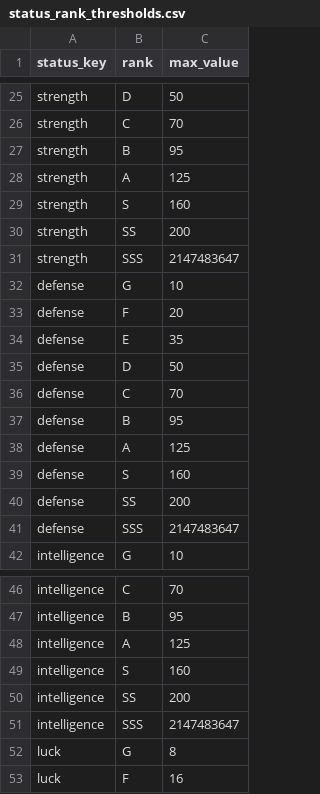
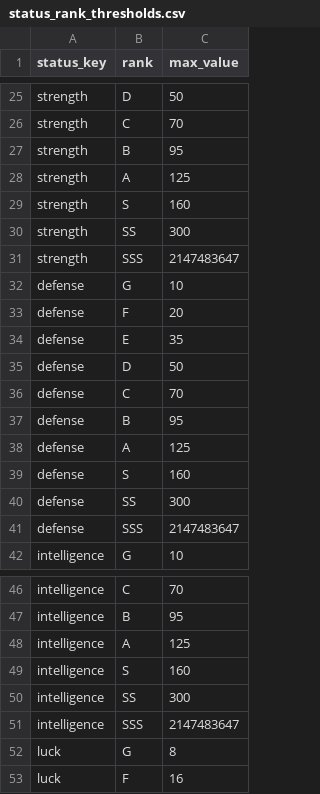
Before and after one commit to ayumu203/nisekue, a CSV file: server/resources/player/status_rank_thresholds.csv, drawn as a sheet; only a part is shown, gaps mark what is left out.

```diff
--- a/server/resources/player/status_rank_thresholds.csv
+++ b/server/resources/player/status_rank_thresholds.csv
@@ -29,3 +29,3 @@ strength,A,125
 strength,S,160
-strength,SS,200
+strength,SS,300
 strength,SSS,2147483647
@@ -39,3 +39,3 @@ defense,A,125
 defense,S,160
-defense,SS,200
+defense,SS,300
 defense,SSS,2147483647
@@ -49,3 +49,3 @@ intelligence,A,125
 intelligence,S,160
-intelligence,SS,200
+intelligence,SS,300
 intelligence,SSS,2147483647
```
Also changed, not shown: server/resources/player/equipment_master.csv, server/resources/training/training_enemies.csv, 1 other file.
